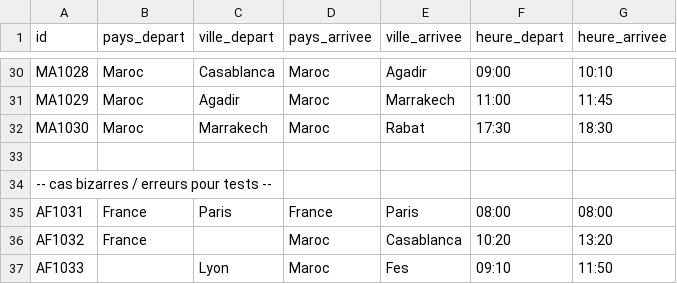
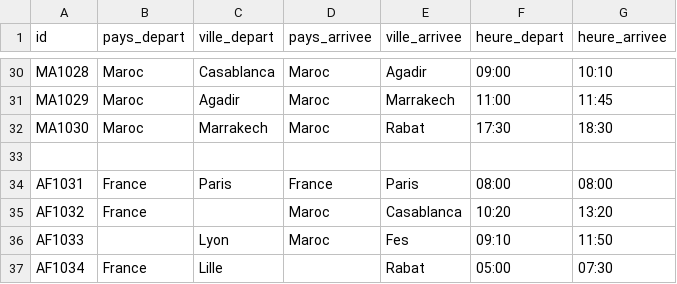
Before and after one commit to Waa-Ihaab/Cinqo_Airlanes, a CSV file: data.csv, drawn as a sheet; only a part is shown, gaps mark what is left out; the shorter side is filled out with more unchanged rows; the diff names each change by its address in the sheet, - before the commit and + after, or states it on an @@ line.

```diff
--- a/data.csv
+++ b/data.csv
-row 34: -- cas bizarres / erreurs pour tests --
```
Also changed, not shown: 11 other files.
